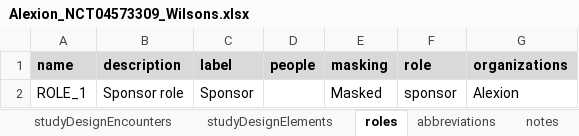
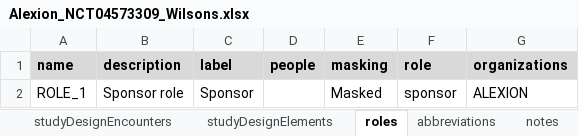
Before and after one commit to data4knowledge/usdm_data, an Excel workbook: source_data/protocols/Alexion_NCT04573309_Wilsons/Alexion_NCT04573309_Wilsons.xlsx, sheet roles, drawn as a sheet; values as stored, in another font and other column widths than the file's, no borders; the diff names each change by its address in the sheet, - before the commit and + after, or states it on an @@ line.

```diff
--- a/source_data/protocols/Alexion_NCT04573309_Wilsons/Alexion_NCT04573309_Wilsons.xlsx (sheet roles)
+++ b/source_data/protocols/Alexion_NCT04573309_Wilsons/Alexion_NCT04573309_Wilsons.xlsx (sheet roles)
-G2 (organizations): Alexion
+G2 (organizations): ALEXION
```
Also changed, not shown: sheet studyDesignSites, sheet studyIdentifiers, other sheet tabs, source_data/protocols/CDISC_Pilot/CDISC_Pilot_Study.xlsx, source_data/protocols/EliLilly_NCT03421379_Diabetes/EliLilly_NCT03421379_Diabetes.xlsx, 19 other files.
